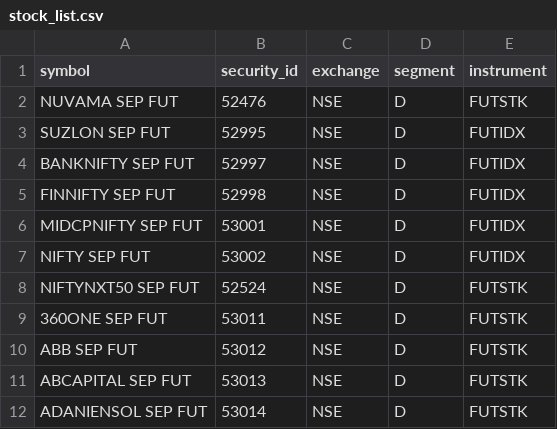
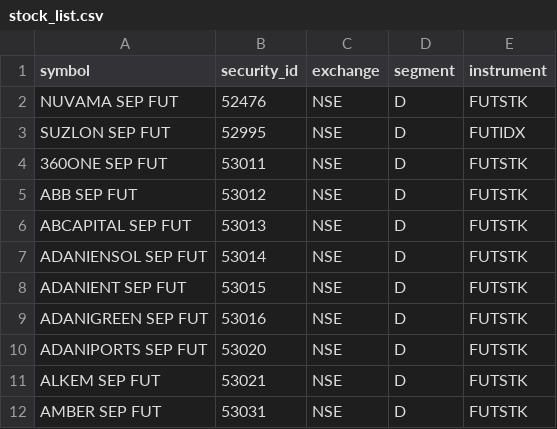
Before and after one commit to Vishtheendodoc/ComOfloDash, a CSV file: stock_list.csv, drawn as a sheet; only a part is shown; the shorter side is filled out with more unchanged rows; the diff covers the shown part only.

```diff
--- a/stock_list.csv
+++ b/stock_list.csv
@@ -3,7 +3,2 @@ NUVAMA SEP FUT,52476,NSE,D,FUTSTK
 SUZLON SEP FUT,52995,NSE,D,FUTIDX
-BANKNIFTY SEP FUT,52997,NSE,D,FUTIDX
-FINNIFTY SEP FUT,52998,NSE,D,FUTIDX
-MIDCPNIFTY SEP FUT,53001,NSE,D,FUTIDX
-NIFTY SEP FUT,53002,NSE,D,FUTIDX
-NIFTYNXT50 SEP FUT,52524,NSE,D,FUTSTK
 360ONE SEP FUT,53011,NSE,D,FUTSTK
```
Also changed, not shown: 24 added rows elsewhere in this file.
